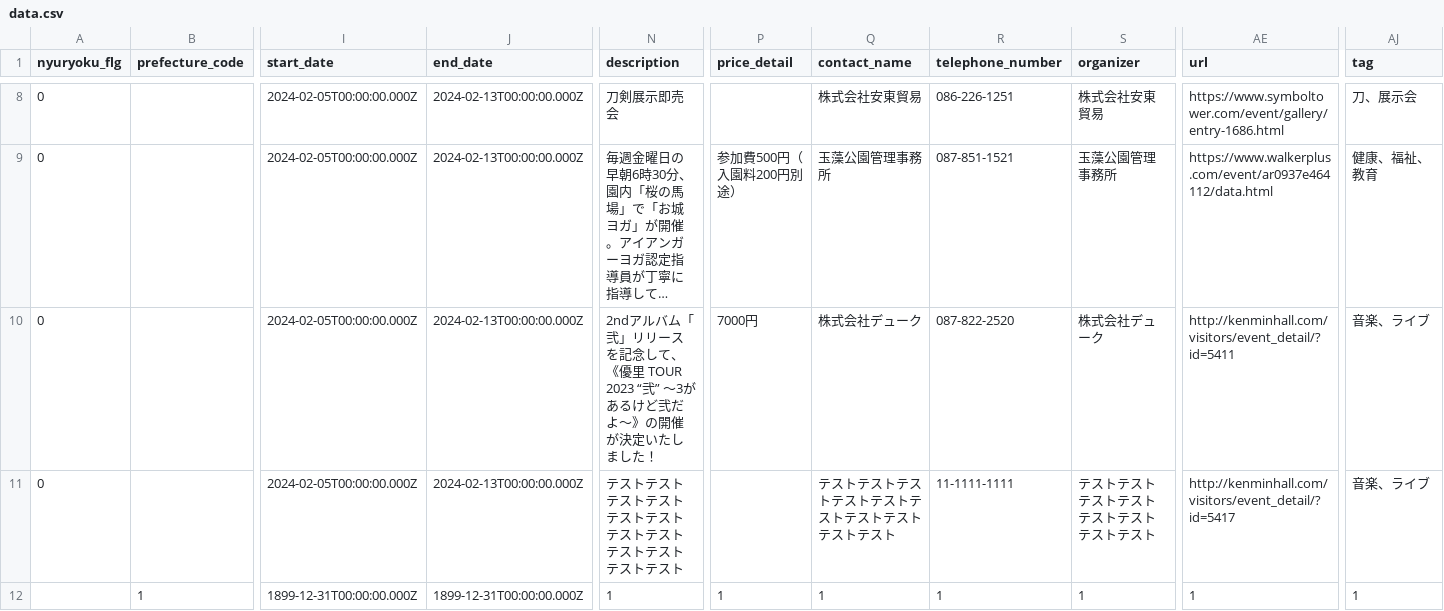
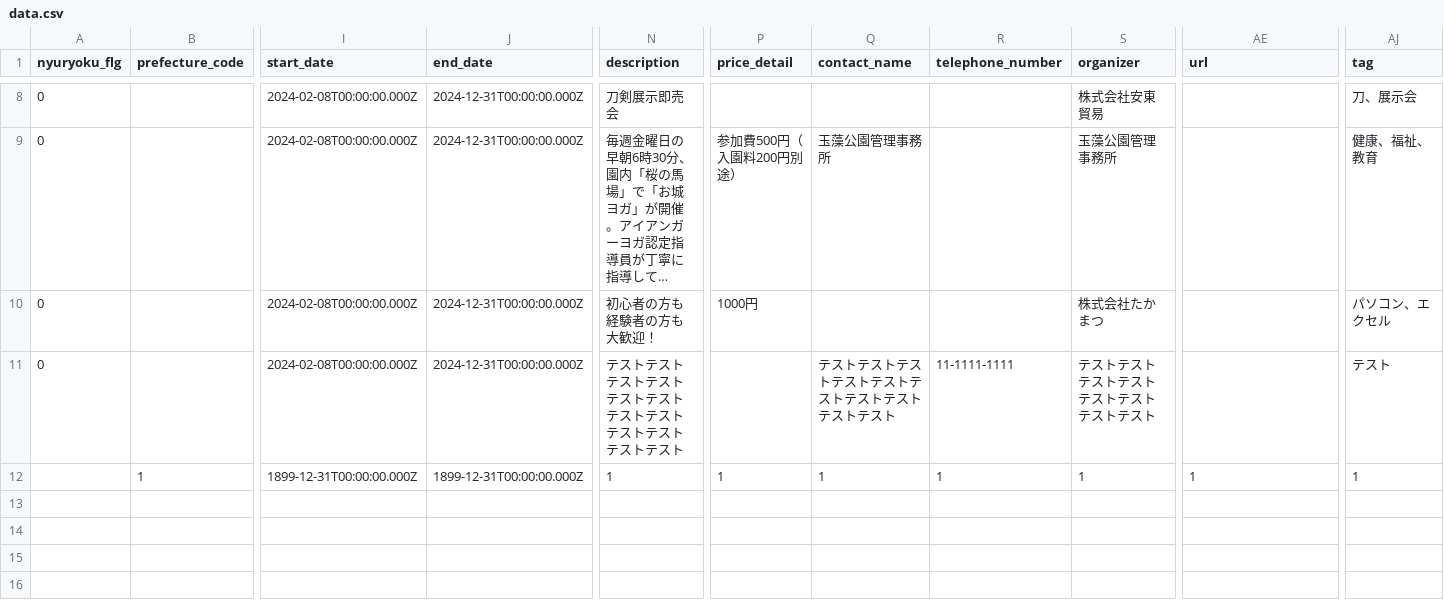
Before and after one commit to takamatsu-toshiseibi/takamatsu-manabican-map, a CSV file: data.csv, drawn as a sheet; only a part is shown, gaps mark what is left out; long unchanged cells end in …; ↵ is a line break in a cell; the diff covers the shown part only; the diff names each change by its address in the sheet, - before the commit and + after, or states it on an @@ line.

```diff
--- a/data.csv
+++ b/data.csv
-I8:I11 (start_date): 2024-02-05T00:00:00.000Z
+I8:I11 (start_date): 2024-02-08T00:00:00.000Z
-J8:J11 (end_date): 2024-02-13T00:00:00.000Z
+J8:J11 (end_date): 2024-12-31T00:00:00.000Z
-Q8 (contact_name): 株式会社安東貿易
+Q8 (contact_name): (empty)
-R8 (telephone_number): 086-226-1251
+R8 (telephone_number): (empty)
-AE8 (url): https://www.symboltower.com/event/gallery/entry-1686.html
+AE8 (url): (empty)
-R9 (telephone_number): 087-851-1521
+R9 (telephone_number): (empty)
-AE9 (url): https://www.walkerplus.com/event/ar0937e464112/data.html
+AE9 (url): (empty)
-N10 (description): 2ndアルバム「弐」リリースを記念して、 ↵ 《優里 TOUR 2023 “弐” 〜3があるけど弐だよ〜》の開催が決定いたしました！
+N10 (description): 初心者の方も経験者の方も大歓迎！
-P10 (price_detail): 7000円
+P10 (price_detail): 1000円
-Q10 (contact_name): 株式会社デューク
+Q10 (contact_name): (empty)
-R10 (telephone_number): 087-822-2520
+R10 (telephone_number): (empty)
-S10 (organizer): 株式会社デューク
+S10 (organizer): 株式会社たかまつ
-AE10 (url): http://kenminhall.com/visitors/event_detail/?id=5411
+AE10 (url): (empty)
-AJ10 (tag): 音楽、ライブ
+AJ10 (tag): パソコン、エクセル
-AE11 (url): http://kenminhall.com/visitors/event_detail/?id=5417
+AE11 (url): (empty)
-AJ11 (tag): 音楽、ライブ
+AJ11 (tag): テスト
```
Also changed, not shown: 40 edited cells elsewhere in this file, 1 other file.
